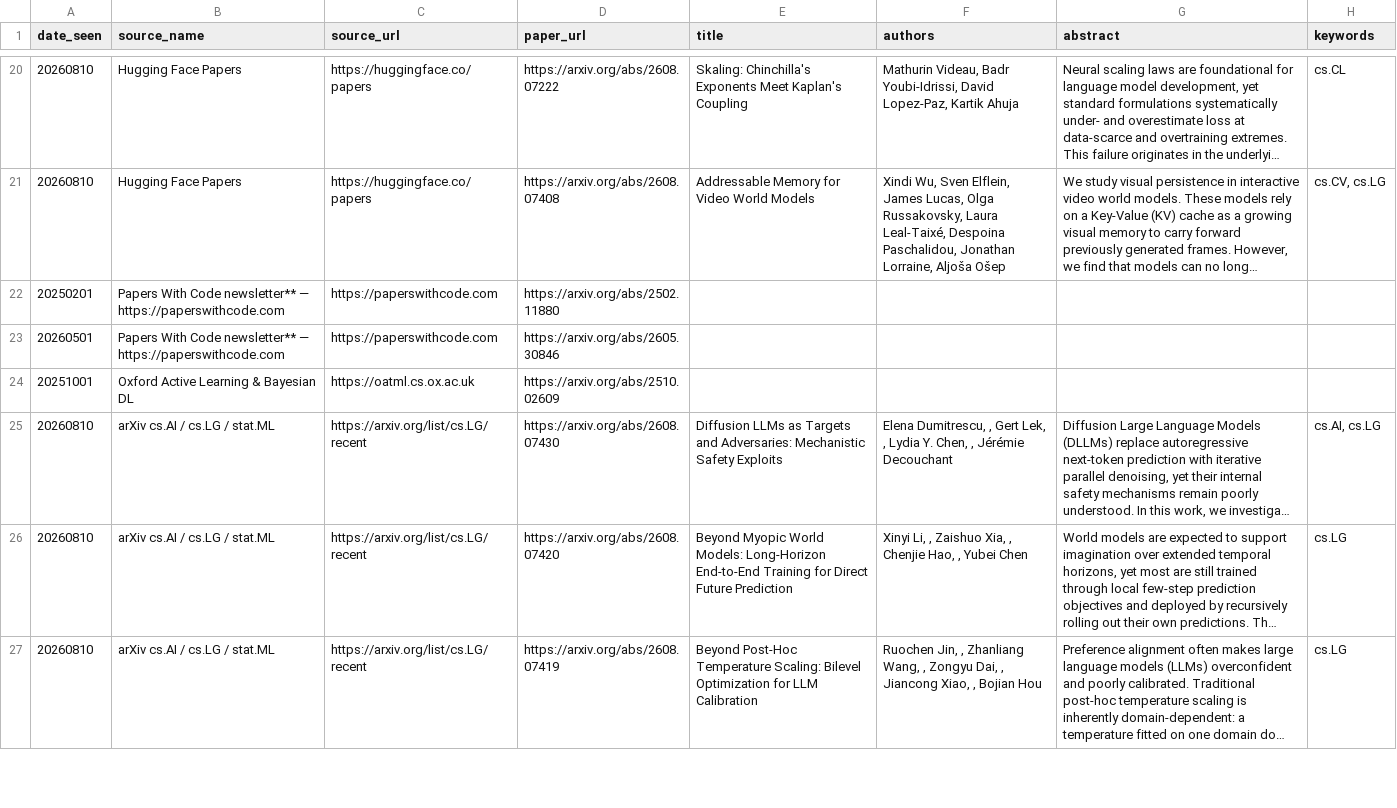
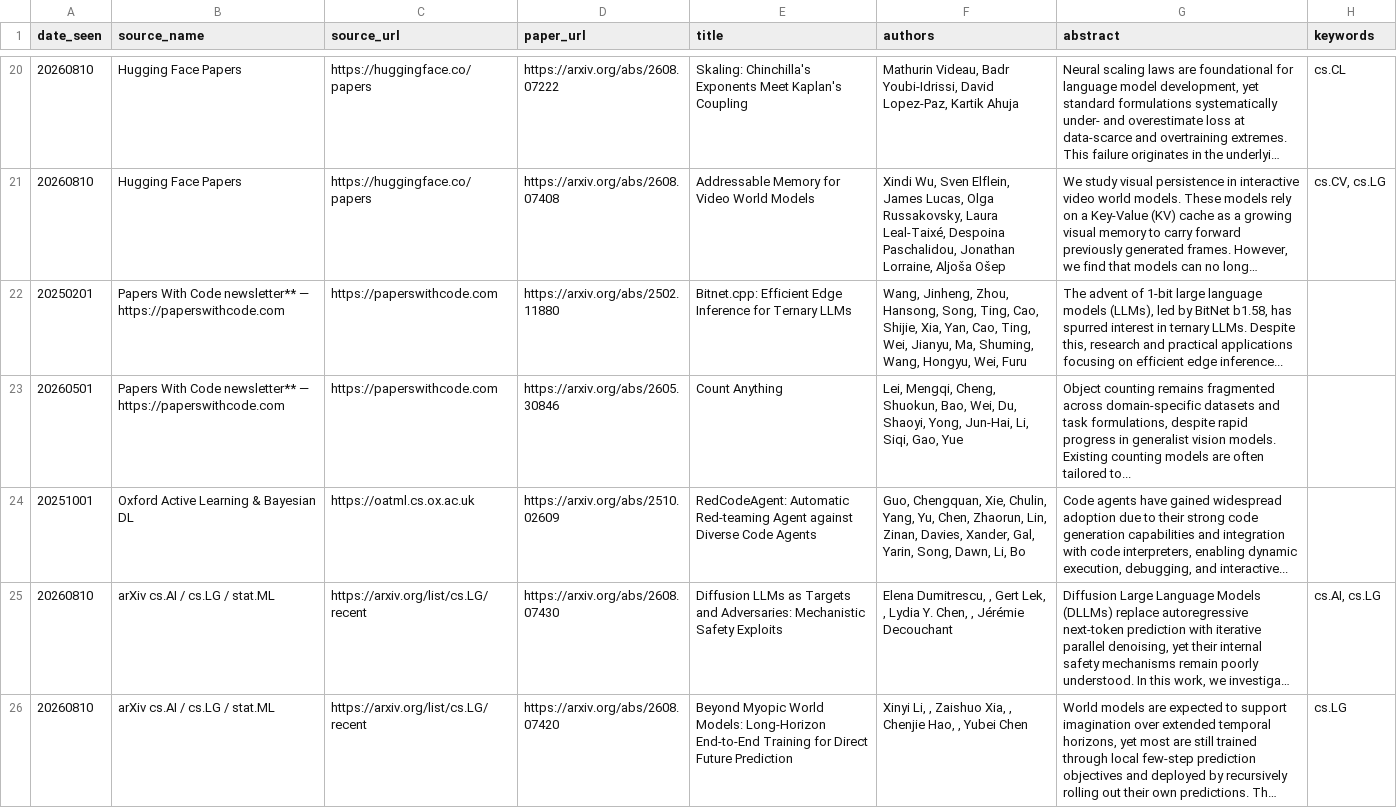
Before and after one commit to aiaioo/Research, a TSV file: papers/new_papers_20260810.tsv, drawn as a sheet; only a part is shown, gaps mark what is left out; the shorter side is filled out with more unchanged rows; long unchanged cells end in …; the diff names each change by its address in the sheet, - before the commit and + after, or states it on an @@ line.

```diff
--- a/papers/new_papers_20260810.tsv
+++ b/papers/new_papers_20260810.tsv
-E22 (title): (empty)
+E22 (title): Bitnet.cpp: Efficient Edge Inference for Ternary LLMs
-F22 (authors): (empty)
+F22 (authors): Wang, Jinheng, Zhou, Hansong, Song, Ting, Cao, Shijie, Xia, Yan, Cao, Ting, Wei, Jianyu, Ma, Shuming, Wang, Hongyu, Wei, Furu
-G22 (abstract): (empty)
+G22 (abstract): The advent of 1-bit large language models (LLMs), led by BitNet b1.58, has spurred interest in ternary LLMs. Despite this, research and practical applications focusing on efficient edge inference...
-E23 (title): (empty)
+E23 (title): Count Anything
-F23 (authors): (empty)
+F23 (authors): Lei, Mengqi, Cheng, Shuokun, Bao, Wei, Du, Shaoyi, Yong, Jun-Hai, Li, Siqi, Gao, Yue
-G23 (abstract): (empty)
+G23 (abstract): Object counting remains fragmented across domain-specific datasets and task formulations, despite rapid progress in generalist vision models. Existing counting models are often tailored to...
-E24 (title): (empty)
+E24 (title): RedCodeAgent: Automatic Red-teaming Agent against Diverse Code Agents
-F24 (authors): (empty)
+F24 (authors): Guo, Chengquan, Xie, Chulin, Yang, Yu, Chen, Zhaorun, Lin, Zinan, Davies, Xander, Gal, Yarin, Song, Dawn, Li, Bo
-G24 (abstract): (empty)
+G24 (abstract): Code agents have gained widespread adoption due to their strong code generation capabilities and integration with code interpreters, enabling dynamic execution, debugging, and interactive...
```
Also changed, not shown: papers/new_papers_20260721.tsv, papers/new_papers_20260731.tsv, 15 other files.
